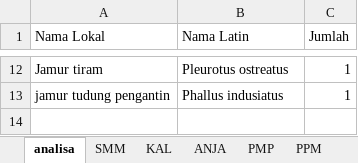
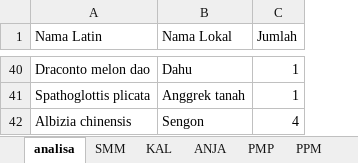
Before and after one commit to robbybinsar/Konservasi_ANJ, an Excel workbook: pattern_match/pattern_match_flora.xlsx, sheet analisa, drawn as a sheet; only a part is shown, gaps mark what is left out; values as stored, in another font and other column widths than the file's, no borders; removed rows and columns are numbered as before the commit, all else as after; the diff covers the shown part only; the diff names each change by its address in the sheet, - before the commit and + after, or states it on an @@ line.

```diff
--- a/pattern_match/pattern_match_flora.xlsx (sheet analisa)
+++ b/pattern_match/pattern_match_flora.xlsx (sheet analisa)
-column A (Nama Lokal), rows 12-13: Jamur tiram | jamur tudung pengantin
+column B (Nama Lokal), rows 40-41: Dahu | Anggrek tanah
-A40 (Nama Latin): Pleurotus ostreatus
+A40 (Nama Latin): Draconto melon dao
-A41 (Nama Latin): Phallus indusiatus
+A41 (Nama Latin): Spathoglottis plicata
+row 42: Albizia chinensis | Sengon | 4
```
Also changed, not shown: 32 added rows, 4 removed rows and 6 edited cells elsewhere in this sheet, other sheet tabs, Diversity_measures/indeks_kehati/data_jml_spesies_ANJ.xlsx, pattern_match/pattern_match.xlsx, 7 other files.
